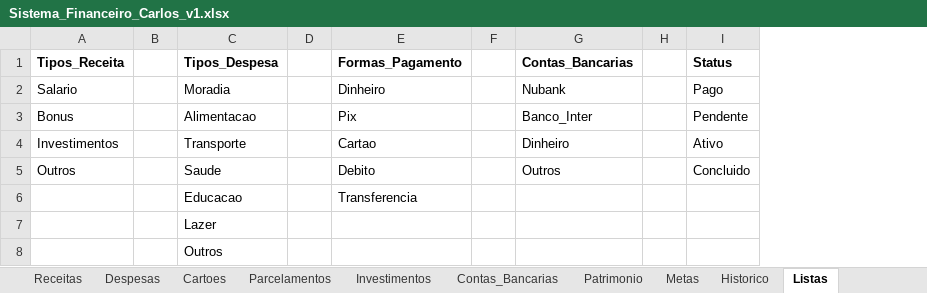
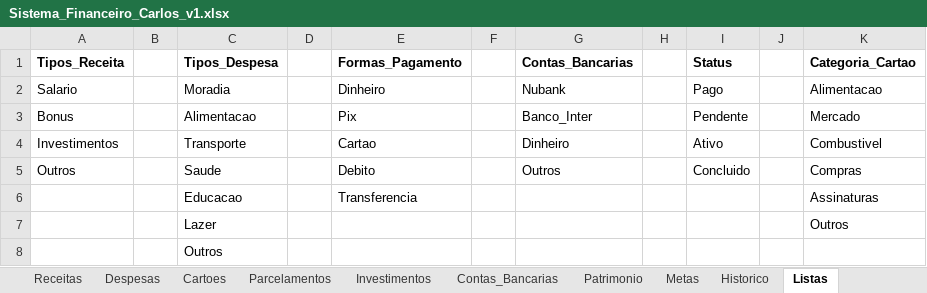
Before and after one commit to carlosrdsvix-cyber/meu-primeiro-repositorio, an Excel workbook: Sistema_Financeiro_Carlos_v1.xlsx, sheet Listas, drawn as a sheet; values as stored, in another font and other column widths than the file's, no borders; the diff names each change by its address in the sheet, - before the commit and + after, or states it on an @@ line.

```diff
--- a/Sistema_Financeiro_Carlos_v1.xlsx (sheet Listas)
+++ b/Sistema_Financeiro_Carlos_v1.xlsx (sheet Listas)
+column J, empty
+column K (Categoria_Cartao), rows 2-7: Alimentacao | Mercado | Combustivel | Compras | Assinaturas | Outros
```
Also changed, not shown: sheet Cartoes, sheet Parcelamentos, other sheet tabs.
